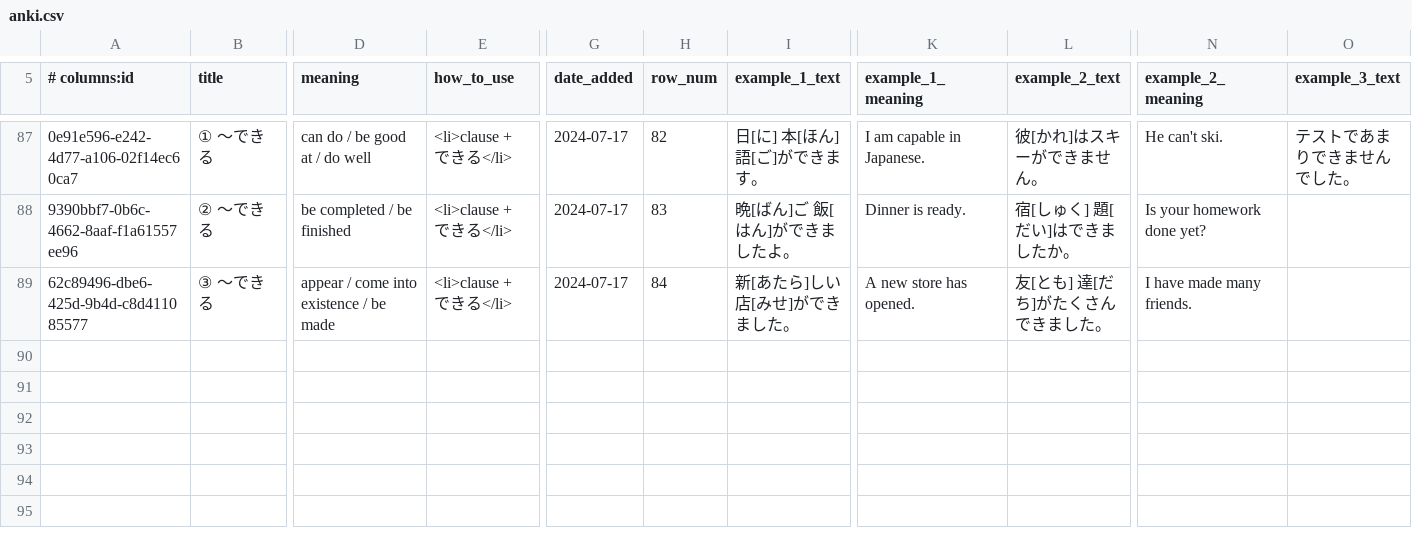
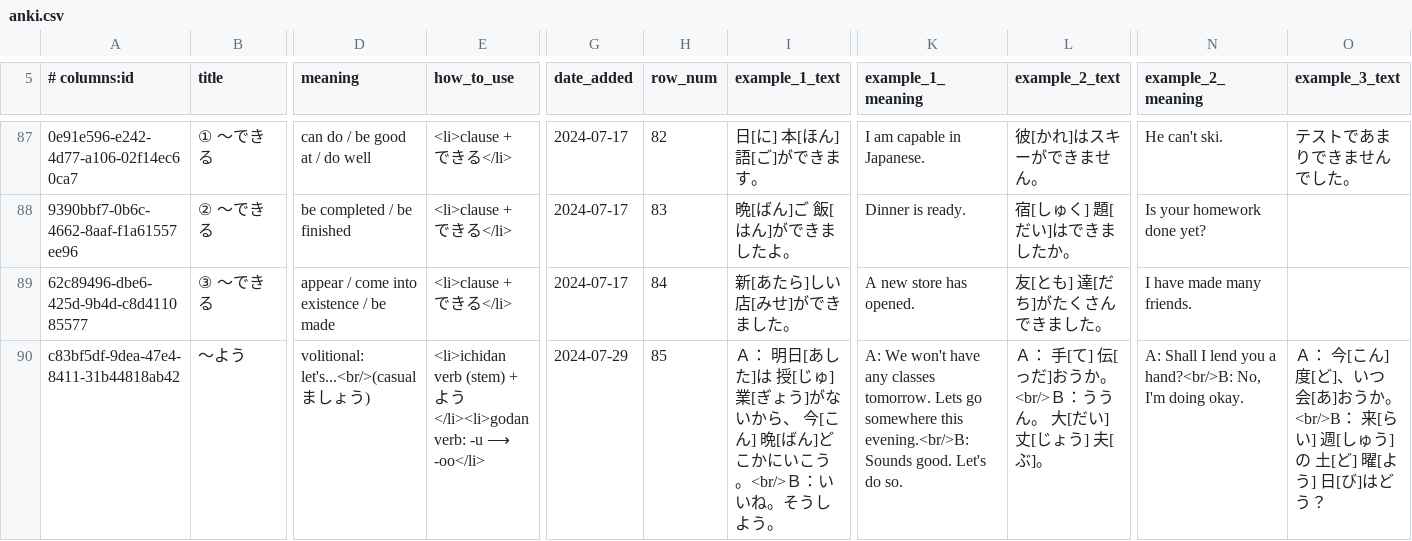
Before and after one commit to paploo/goi, a CSV file: files/grammar/anki.csv, drawn as a sheet; only a part is shown, gaps mark what is left out; rows hold the shown columns only; the diff names each change by its address in the sheet, - before the commit and + after, or states it on an @@ line.

```diff
--- a/files/grammar/anki.csv
+++ b/files/grammar/anki.csv
+row 90: c83bf5df-9dea-47e4-8411-31b44818ab42 | 〜よう | volitional: let's...<br/>(casual ましょう) | <li>ichidan verb (stem) + よう</li><li>godan verb: -u ⟶ -oo</li> | 2024-07-29 | 85 | Ａ： 明日[あした]は 授[じゅ] 業[ぎょう]がないから、 今[こん] 晩[ばん]どこかにいこう。<br/>Ｂ：いいね。そうしよう。 | A: We won't have any classes tomorrow. Lets go somewhere this evening.<br/>B: Sounds good. Let's do so. | Ａ： 手[て] 伝[っだ]おうか。<br/>Ｂ：ううん。 大[だい] 丈[じょう] 夫[ぶ]。 | A: Shall I lend you a hand?<br/>B: No, I'm doing okay. | Ａ： 今[こん] 度[ど]、いつ 会[あ]おうか。<br/>B： 来[らい] 週[しゅう]の 土[ど] 曜[よう] 日[び]はどう？
```
Also changed, not shown: files/vocabulary/anki.csv, files/vocabulary/google_sheet.csv, 4 other files.
